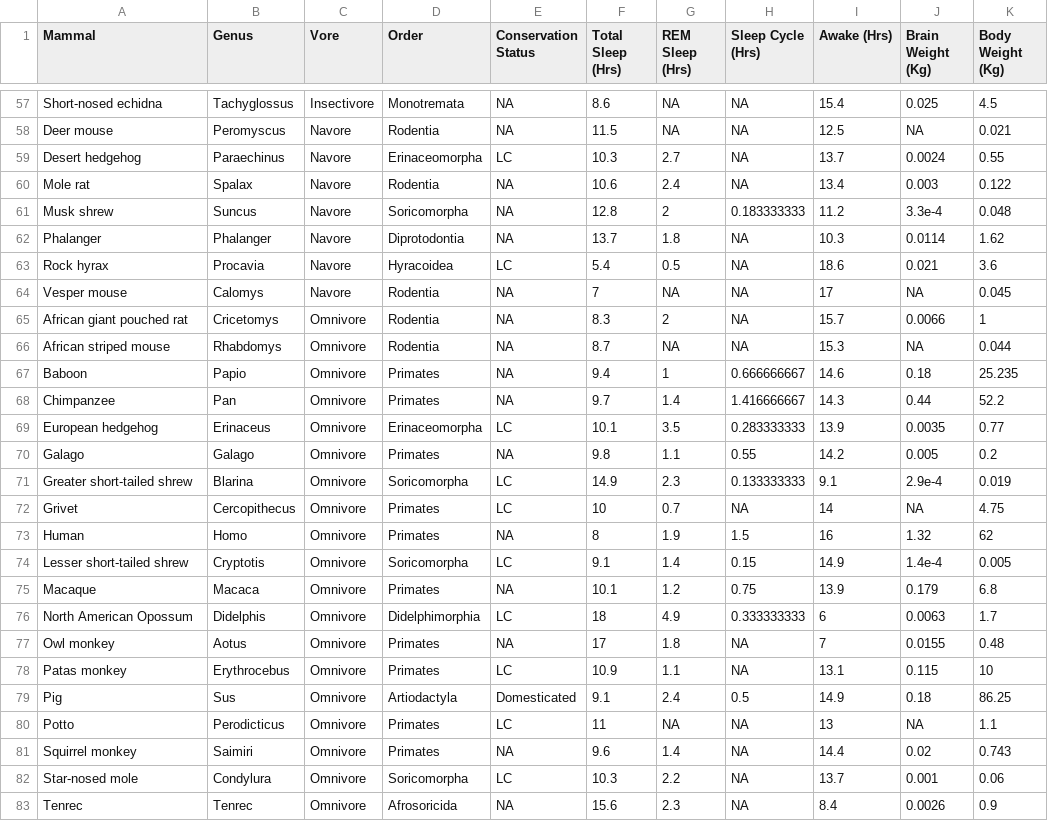
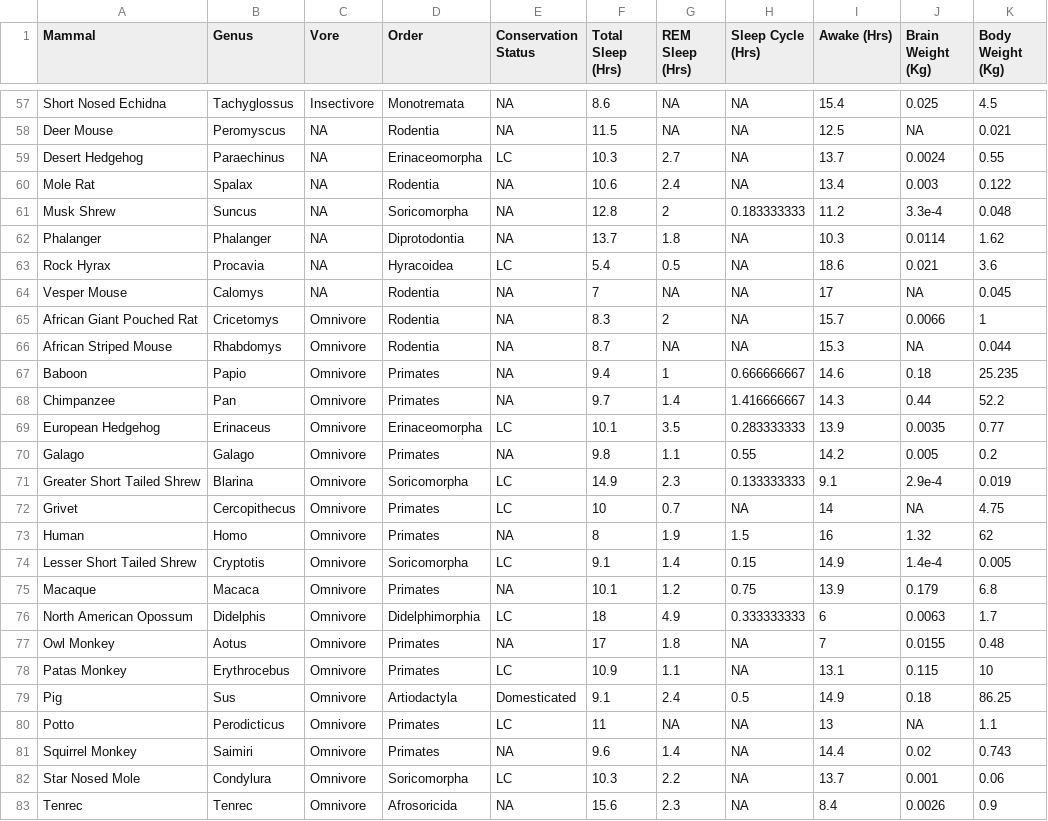
Before and after one commit to jamisoncrawford/dataviz, a CSV file: Applied Practice Content/data/sleep.csv, drawn as a sheet; only a part is shown, gaps mark what is left out; the diff covers the shown part only; the diff names each change by its address in the sheet, - before the commit and + after, or states it on an @@ line.

Commit message:
updated mammal sleep data

```diff
--- a/Applied Practice Content/data/sleep.csv
+++ b/Applied Practice Content/data/sleep.csv
-A57 (Mammal): Short-nosed echidna
+A57 (Mammal): Short Nosed Echidna
-A58 (Mammal): Deer mouse
+A58 (Mammal): Deer Mouse
-C58:C64 (Vore): Navore
+C58:C64 (Vore): NA
-A59 (Mammal): Desert hedgehog
+A59 (Mammal): Desert Hedgehog
-A60 (Mammal): Mole rat
+A60 (Mammal): Mole Rat
-A61 (Mammal): Musk shrew
+A61 (Mammal): Musk Shrew
-A63 (Mammal): Rock hyrax
+A63 (Mammal): Rock Hyrax
-A64 (Mammal): Vesper mouse
+A64 (Mammal): Vesper Mouse
-A65 (Mammal): African giant pouched rat
+A65 (Mammal): African Giant Pouched Rat
-A66 (Mammal): African striped mouse
+A66 (Mammal): African Striped Mouse
-A69 (Mammal): European hedgehog
+A69 (Mammal): European Hedgehog
-A71 (Mammal): Greater short-tailed shrew
+A71 (Mammal): Greater Short Tailed Shrew
-A74 (Mammal): Lesser short-tailed shrew
+A74 (Mammal): Lesser Short Tailed Shrew
-A77 (Mammal): Owl monkey
+A77 (Mammal): Owl Monkey
-A78 (Mammal): Patas monkey
+A78 (Mammal): Patas Monkey
-A81 (Mammal): Squirrel monkey
+A81 (Mammal): Squirrel Monkey
-A82 (Mammal): Star-nosed mole
+A82 (Mammal): Star Nosed Mole
```
Also changed, not shown: 39 edited cells elsewhere in this file, 3 other files.
